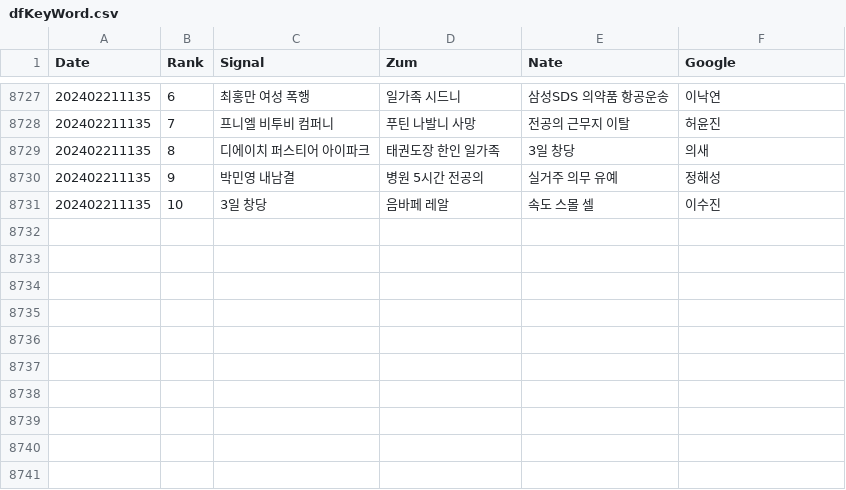
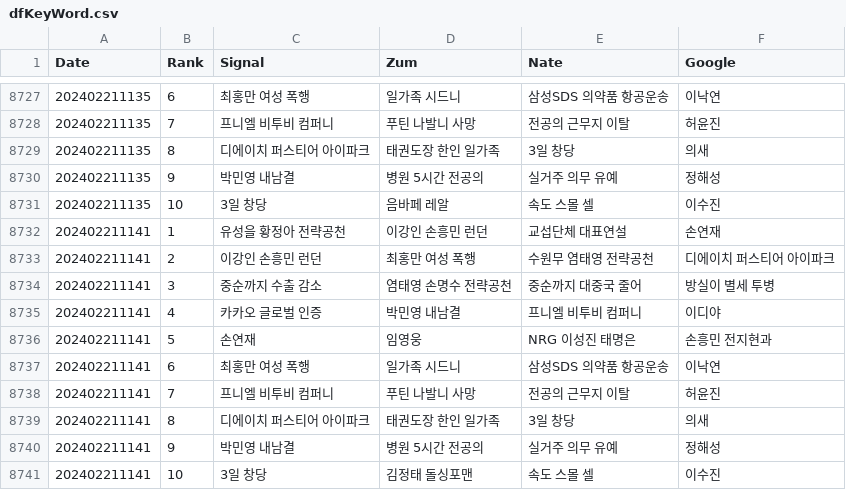
Before and after one commit to TrackerIssues/0301_TeleCollectData, a CSV file: dfKeyWord.csv, drawn as a sheet; only a part is shown, gaps mark what is left out.

Commit message:
Auto - Update data!

```diff
--- a/dfKeyWord.csv
+++ b/dfKeyWord.csv
@@ -8731 +8731,11 @@ Date,Rank,Signal,Zum,Nate,Google
 202402211135,10,3일 창당,음바페 레알,속도 스몰 셀,이수진
+202402211141,1,유성을 황정아 전략공천,이강인 손흥민 런던,교섭단체 대표연설,손연재
+202402211141,2,이강인 손흥민 런던,최홍만 여성 폭행,수원무 염태영 전략공천,디에이치 퍼스티어 아이파크
+202402211141,3,중순까지 수출 감소,염태영 손명수 전략공천,중순까지 대중국 줄어,방실이 별세 투병
+202402211141,4,카카오 글로벌 인증,박민영 내남결,프니엘 비투비 컴퍼니,이디야
+202402211141,5,손연재,임영웅,NRG 이성진 태명은,손흥민 전지현과
+202402211141,6,최홍만 여성 폭행,일가족 시드니,삼성SDS 의약품 항공운송,이낙연
+202402211141,7,프니엘 비투비 컴퍼니,푸틴 나발니 사망,전공의 근무지 이탈,허윤진
+202402211141,8,디에이치 퍼스티어 아이파크,태권도장 한인 일가족,3일 창당,의새
+202402211141,9,박민영 내남결,병원 5시간 전공의,실거주 의무 유예,정해성
+202402211141,10,3일 창당,김정태 돌싱포맨,속도 스몰 셀,이수진
```
Also changed, not shown: dfMsg.csv.
